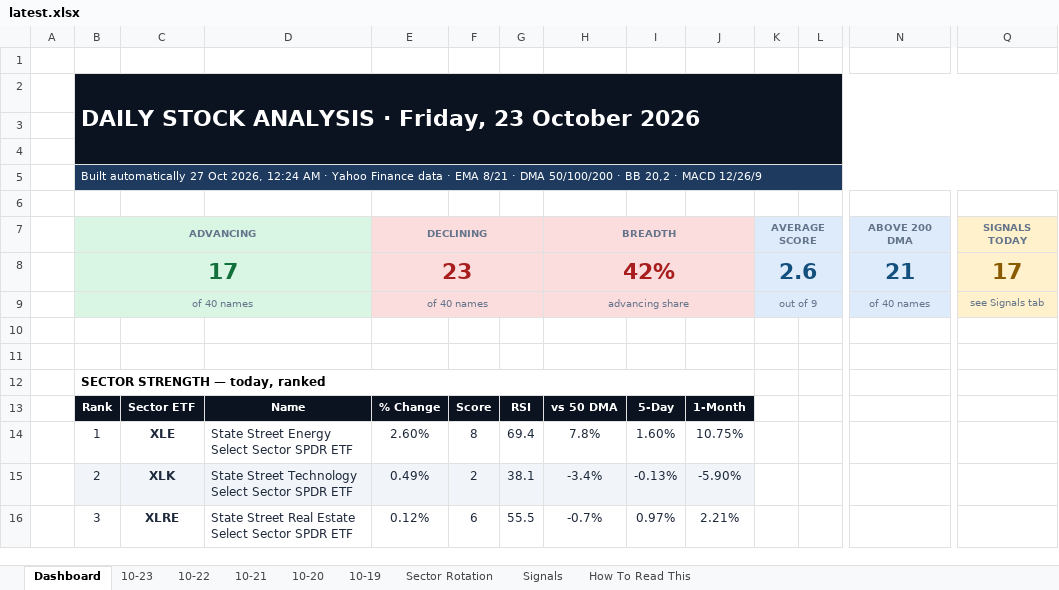
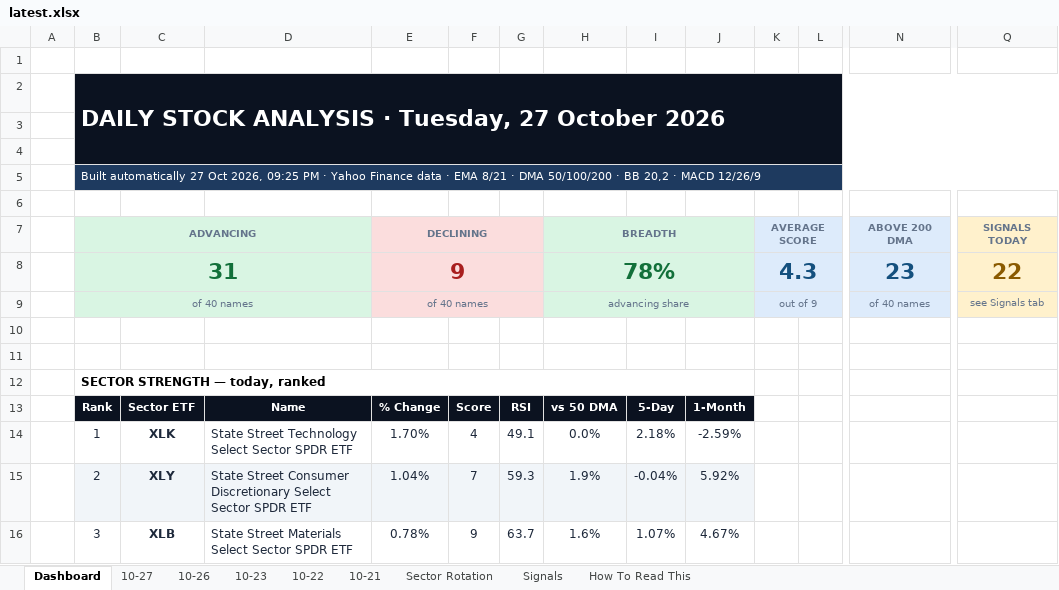
Before and after one commit to GeoWizard4645/Stock-Analysis-for-my-Grandpa, an Excel workbook: docs/data/latest.xlsx, sheet Dashboard, drawn as a sheet; only a part is shown, gaps mark what is left out; values as stored, in another font and other column widths than the file's, no borders; charts and pictures and conditional formats not drawn; removed rows and columns are numbered as before the commit, all else as after; rows hold the shown columns only; the diff covers the shown part only; the diff names each change by its address in the sheet, - before the commit and + after, or states it on an @@ line.

```diff
--- a/docs/data/latest.xlsx (sheet Dashboard)
+++ b/docs/data/latest.xlsx (sheet Dashboard)
-sheet tab: 10-20
-sheet tab: 10-19
+sheet tab: 10-27
+sheet tab: 10-26
-B2 (ADVANCING): …ANALYSIS · Friday, 23 October 2026
+B2 (ADVANCING): …ANALYSIS · Tuesday, 27 October 2026
-B5 (ADVANCING): …Oct 2026, 12:24 AM · Yahoo…
+B5 (ADVANCING): …Oct 2026, 09:25 PM · Yahoo…
-H7:J7 fill: #FBDDDD
+H7:J7 fill: #D9F5E3
-row 8:  | 17 |  |  | 23 |  |  | 42% |  |  | 2.6 |  | 21 | 17
+row 8:  | 31 |  |  | 9 |  |  | 78% |  |  | 4.3 |  | 23 | 22
-H9:J9 fill: #FBDDDD
+H9:J9 fill: #D9F5E3
-C14: XLE
+C14: XLK
-D14: State Street Energy Select Sector SPDR ETF
+D14: State Street Technology Select Sector SPDR ETF
-E14 (DECLINING): 2.60%
+E14 (DECLINING): 1.70%
-F14: 8
+F14: 4
-G14: 69.4
+G14: 49.1
-H14 (BREADTH): 7.8%
+H14 (BREADTH): 0.0%
-I14: 1.60%
+I14: 2.18%
-J14: 10.75%
+J14: -2.59%
-C15: XLK
+C15: XLY
-D15: State Street Technology Select Sector…
+D15: State Street Consumer Discretionary Select Sector…
-E15 (DECLINING): 0.49%
+E15 (DECLINING): 1.04%
-F15: 2
+F15: 7
-G15: 38.1
+G15: 59.3
-H15 (BREADTH): -3.4%
+H15 (BREADTH): 1.9%
-I15: -0.13%
+I15: -0.04%
-J15: -5.90%
+J15: 5.92%
-C16: XLRE
+C16: XLB
-D16: State Street Real Estate Select Sector…
+D16: State Street Materials Select Sector…
-E16 (DECLINING): 0.12%
+E16 (DECLINING): 0.78%
-F16: 6
+F16: 9
-G16: 55.5
+G16: 63.7
-H16 (BREADTH): -0.7%
+H16 (BREADTH): 1.6%
-I16: 0.97%
+I16: 1.07%
-J16: 2.21%
+J16: 4.67%
```
Also changed, not shown: 14 added rows, 14 removed rows, 105 edited cells and cell formats elsewhere in this sheet, sheet Signals, sheet 10-23, sheet Sector Rotation, sheet 10-21, sheet 10-22, 1 other file.
